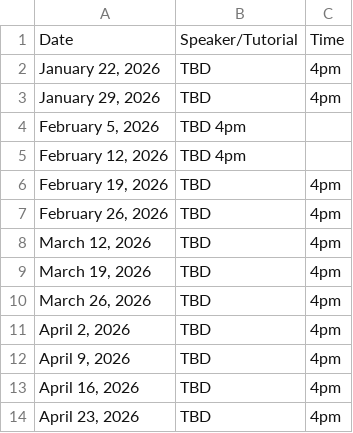
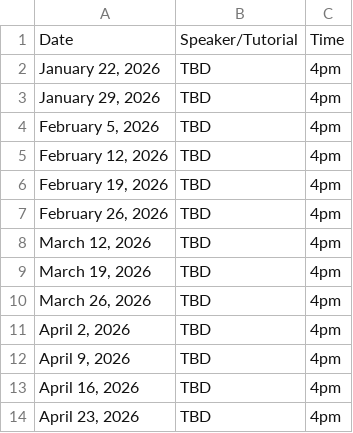
Before and after one commit to tubioinfostudio/tubioinfostudio.github.io, a TSV file: content/events.tsv, drawn as a sheet.

Commit message:
Update events.tsv

```diff
--- a/content/events.tsv
+++ b/content/events.tsv
@@ -3,4 +3,4 @@ Date	Speaker/Tutorial	Time
 "January 29, 2026"	TBD	4pm
-"February 5, 2026"	TBD  4pm
-"February 12, 2026"	TBD  4pm
+"February 5, 2026"	TBD	4pm
+"February 12, 2026"	TBD	4pm
 "February 19, 2026"	TBD	4pm
```
